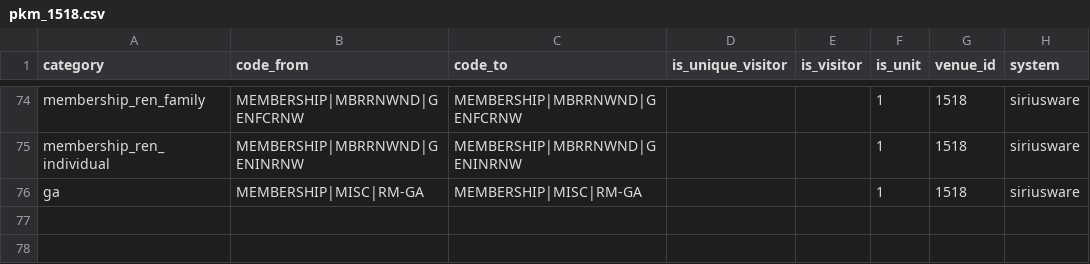
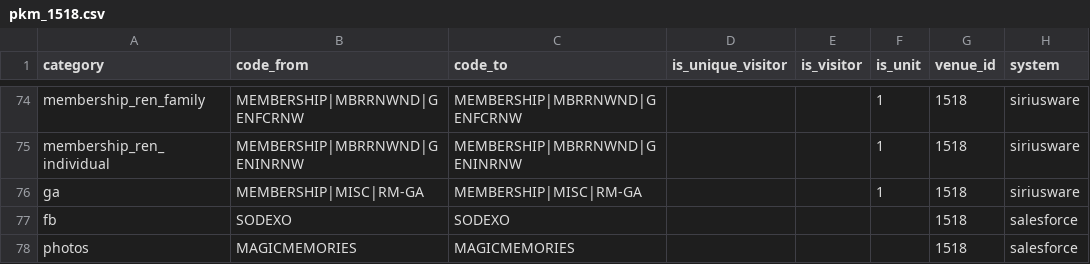
Before and after one commit to dowlingmi01/klerede, a CSV file: laravel/database/migrations/data/pkm_1518.csv, drawn as a sheet; only a part is shown, gaps mark what is left out.

Commit message:
Categories configuration for data imported from Salesforce for NAq. re #532

```diff
--- a/laravel/database/migrations/data/pkm_1518.csv
+++ b/laravel/database/migrations/data/pkm_1518.csv
@@ -76 +76,3 @@ membership_ren_individual,MEMBERSHIP|MBRRNWND|GENINRNW,MEMBERSHIP|MBRRNWND|GENIN
 ga,MEMBERSHIP|MISC|RM-GA,MEMBERSHIP|MISC|RM-GA,,,1,1518,siriusware
+fb,SODEXO,SODEXO,,,,1518,salesforce
+photos,MAGICMEMORIES,MAGICMEMORIES,,,,1518,salesforce
```
Also changed, not shown: laravel/database/migrations/data/venue_category_1518.csv, 1 other file.
